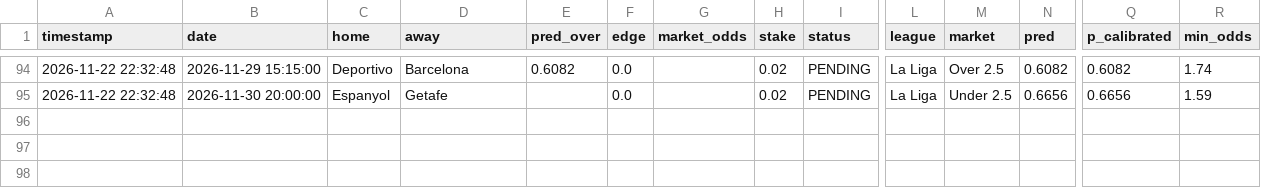
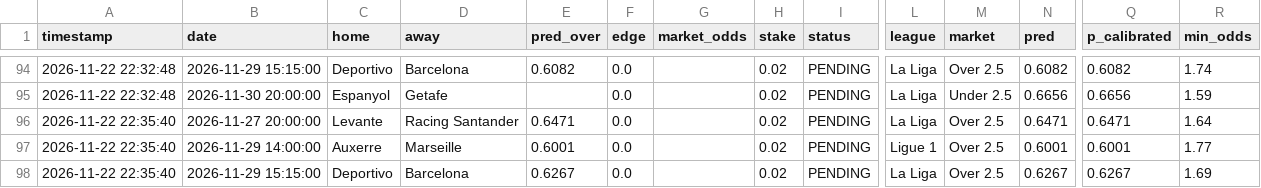
Before and after one commit to 75nn12345872168/football-betting-autoloop, a CSV file: paper_trading_ledger_2026.csv, drawn as a sheet; only a part is shown, gaps mark what is left out; rows hold the shown columns only; the diff names each change by its address in the sheet, - before the commit and + after, or states it on an @@ line.

Commit message:
auto: update ledger & settlement 2026-11-22T22:35:40Z

```diff
--- a/paper_trading_ledger_2026.csv
+++ b/paper_trading_ledger_2026.csv
+row 96: 2026-11-22 22:35:40 | 2026-11-27 20:00:00 | Levante | Racing Santander | 0.6471 | 0.0 |  | 0.02 | PENDING | La Liga | Over 2.5 | 0.6471 | 0.6471 | 1.64
+row 97: 2026-11-22 22:35:40 | 2026-11-29 14:00:00 | Auxerre | Marseille | 0.6001 | 0.0 |  | 0.02 | PENDING | Ligue 1 | Over 2.5 | 0.6001 | 0.6001 | 1.77
+row 98: 2026-11-22 22:35:40 | 2026-11-29 15:15:00 | Deportivo | Barcelona | 0.6267 | 0.0 |  | 0.02 | PENDING | La Liga | Over 2.5 | 0.6267 | 0.6267 | 1.69
```
Also changed, not shown: 3 other files.
